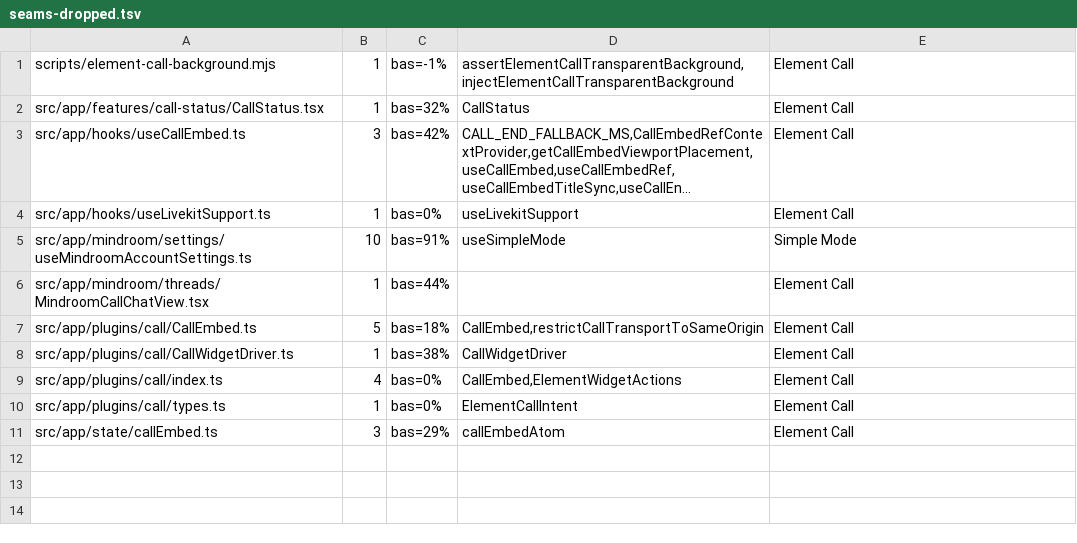
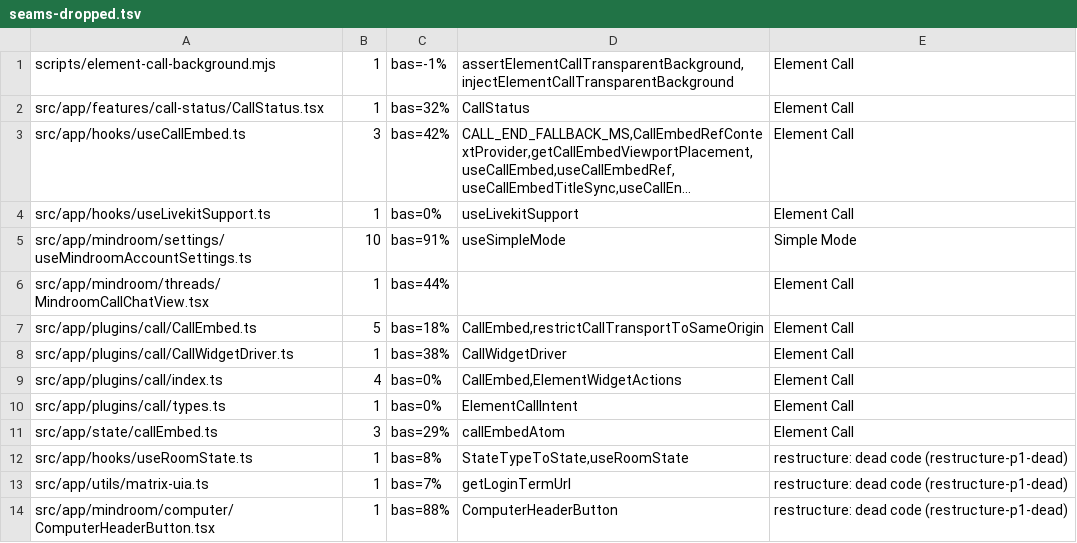
Before and after one commit to mindroom-ai/mindroom-chat, a TSV file: docs/provenance/seams-dropped.tsv, drawn as a sheet; long unchanged cells end in ….

Commit message:
Delete dead code, re-export shims and tests that guarded the old split
The second step of the restructure into one layout. scripts/restructure/move.mjs
deletes each file (it refuses while any code still imports, mocks or names
one, which proves the re-points of the previous commit complete), records
it in docs/provenance/moves.tsv and gives every Lane P file a
dropped.tsv row at its import path. Nothing deleted runs in production.

Batch restructure-p1-dead (31 files):
- tests that only enforced the old overlay split ("restructure: guarded
  the old overlay split"): threads/__tests__/forkOwnership.architecture,
  roomCompatibilitySeams.architecture, message-search/
  messageSearchOwnership, html/customHtmlPolicy.architecture,
  matrix/matrixLifecycle.architecture;
- dead code without a production importer, with its tests ("restructure:
  dead code"): utils/react.ts, hooks/useRoomState.ts, utils/matrix-uia.ts,
  state/utils/applyOrderOverride.ts, mindroom/cache/clientStorageAtoms.ts,
  canvas/useRoomCanvasState.ts, computer/ComputerHeaderButton.tsx,
  native/nativeClientConfig.ts, threads/commandPaletteThreadItems.ts,
  commandPaletteThreadViewModel.ts, useThreadDiagnosticSnapshot.ts,
  threadRenderSchedulerProbe.ts, usePendingThreadRoot.ts,
  useThreadScheduledTasks.ts (its test now covers useThreadScheduledStatus),
  and the unused barrels features/settings/devices/index.ts and
  mindroom/command-palette/index.ts.

Batch restructure-p1-shims (11 files, "restructure: re-export shim"): features/room/
{Room,RoomInput,RoomTimeline,RoomView,RoomViewHeader}.tsx,
features/room/message/Message.tsx, features/room/room-pin-menu/
RoomPinMenu.tsx, hooks/useRoomPinnedEvents.ts, pages/client/sidebar/
SearchTab.tsx, mindroom/messages/editResolution.ts and the facade
mindroom/threads/threadSummaryStore.ts.

The three deleted seams (hooks/useRoomState.ts, utils/matrix-uia.ts,
mindroom/computer/ComputerHeaderButton.tsx) get seams-dropped.tsv rows.

Bas-directed Lane P edit: restructure into one layout (dead code and re-points)

```diff
--- a/docs/provenance/seams-dropped.tsv
+++ b/docs/provenance/seams-dropped.tsv
@@ -11 +11,4 @@ src/app/plugins/call/types.ts	1	bas=0%	ElementCallIntent	Element Call
 src/app/state/callEmbed.ts	3	bas=29%	callEmbedAtom	Element Call
+src/app/hooks/useRoomState.ts	1	bas=8%	StateTypeToState,useRoomState	restructure: dead code (restructure-p1-dead)
+src/app/utils/matrix-uia.ts	1	bas=7%	getLoginTermUrl	restructure: dead code (restructure-p1-dead)
+src/app/mindroom/computer/ComputerHeaderButton.tsx	1	bas=88%	ComputerHeaderButton	restructure: dead code (restructure-p1-dead)
```
Also changed, not shown: docs/provenance/dropped.tsv, docs/provenance/moves.tsv, 42 other files.
